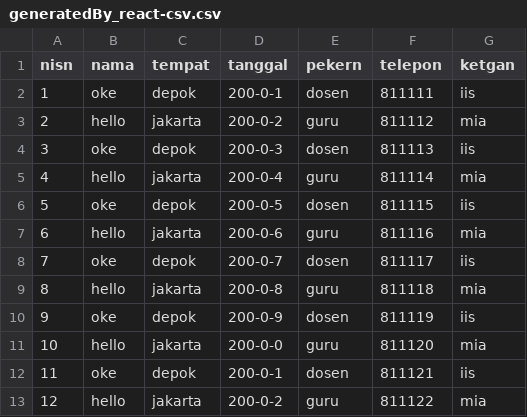
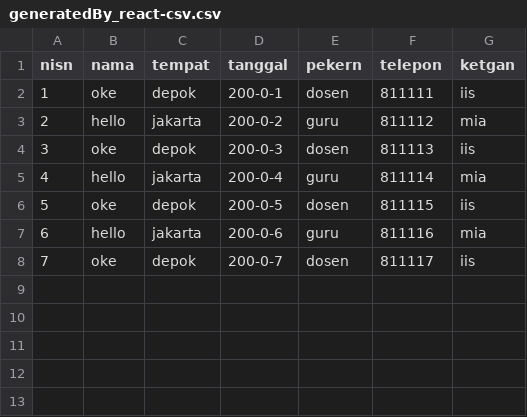
Before and after one commit to tumon-art/csvshow, a CSV file: src/store/generatedBy_react-csv.csv, drawn as a sheet.

```diff
--- a/src/store/generatedBy_react-csv.csv
+++ b/src/store/generatedBy_react-csv.csv
@@ -8,6 +8 @@
 7,oke,depok,200-0-7,dosen,811117,iis
-8,hello,jakarta,200-0-8,guru,811118,mia
-9,oke,depok,200-0-9,dosen,811119,iis
-10,hello,jakarta,200-0-0,guru,811120,mia
-11,oke,depok,200-0-1,dosen,811121,iis
-12,hello,jakarta,200-0-2,guru,811122,mia
```
Also changed, not shown: 2 other files.
